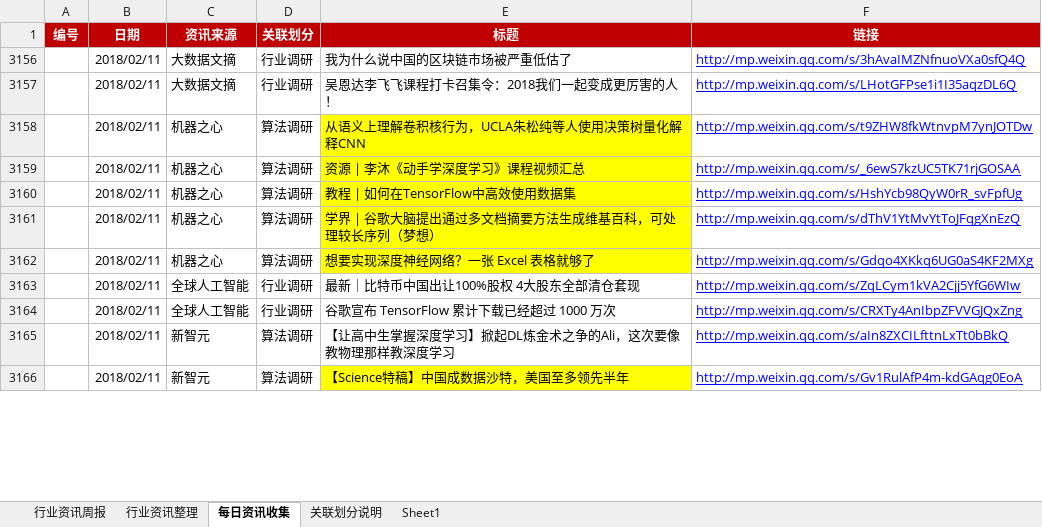
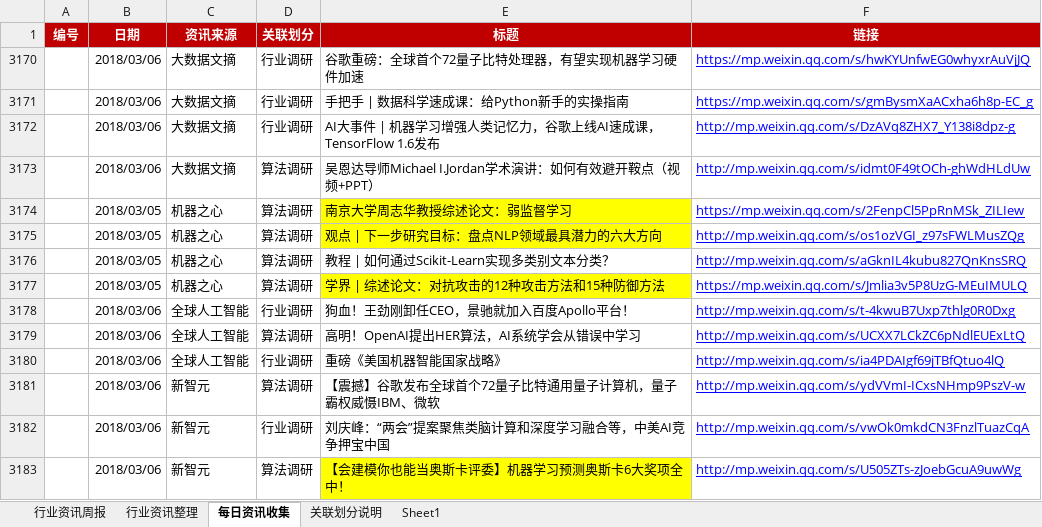
Before and after one commit to Johnqiu123/TradeInformation, an Excel workbook: 微信公众号信息整合1.0.xlsx, sheet 每日资讯收集, drawn as a sheet; only a part is shown; values as stored, in another font and other column widths than the file's, no borders; removed rows and columns are numbered as before the commit, all else as after; the diff covers the shown part only; the diff names each change by its address in the sheet, - before the commit and + after, or states it on an @@ line.

Commit message:
20180306更新
20180306更新

```diff
--- a/微信公众号信息整合1.0.xlsx (sheet 每日资讯收集)
+++ b/微信公众号信息整合1.0.xlsx (sheet 每日资讯收集)
-B3170 (日期): 2018/02/11
+B3170 (日期): 2018/03/06
-E3170 (标题): 我为什么说中国的区块链市场被严重低估了
+E3170 (标题): 谷歌重磅：全球首个72量子比特处理器，有望实现机器学习硬件加速
-F3170 (链接): http://mp.weixin.qq.com/s/3hAvaIMZNfnuoVXa0sfQ4Q
+F3170 (链接): https://mp.weixin.qq.com/s/hwKYUnfwEG0whyxrAuVjJQ
+row 3171:  | 2018/03/06 | 大数据文摘 | 行业调研 | 手把手 | 数据科学速成课：给Python新手的实操指南 | https://mp.weixin.qq.com/s/gmBysmXaACxha6h8p-EC_g
-B3172 (日期): 2018/02/11
+B3172 (日期): 2018/03/06
-E3172 (标题): 吴恩达李飞飞课程打卡召集令：2018我们一起变成更厉害的人！
+E3172 (标题): AI大事件 | 机器学习增强人类记忆力，谷歌上线AI速成课，TensorFlow 1.6发布
-F3172 (链接): http://mp.weixin.qq.com/s/LHotGFPse1i1I35aqzDL6Q
+F3172 (链接): http://mp.weixin.qq.com/s/DzAVq8ZHX7_Y138i8dpz-g
+row 3173:  | 2018/03/06 | 大数据文摘 | 算法调研 | 吴恩达导师Michael I.Jordan学术演讲：如何有效避开鞍点（视频+PPT） | http://mp.weixin.qq.com/s/idmt0F49tOCh-ghWdHLdUw
-B3174:B3177 (日期): 2018/02/11
+B3174:B3177 (日期): 2018/03/05
-E3174 (标题): 从语义上理解卷积核行为，UCLA朱松纯等人使用决策树量化解释CNN
+E3174 (标题): 南京大学周志华教授综述论文：弱监督学习
-F3174 (链接): http://mp.weixin.qq.com/s/t9ZHW8fkWtnvpM7ynJOTDw
+F3174 (链接): https://mp.weixin.qq.com/s/2FenpCl5PpRnMSk_ZILIew
-E3175 (标题): 资源 | 李沐《动手学深度学习》课程视频汇总
+E3175 (标题): 观点 | 下一步研究目标：盘点NLP领域最具潜力的六大方向
-F3175 (链接): http://mp.weixin.qq.com/s/_6ewS7kzUC5TK71rjGOSAA
+F3175 (链接): http://mp.weixin.qq.com/s/os1ozVGI_z97sFWLMusZQg
-E3176 (标题): 教程 | 如何在TensorFlow中高效使用数据集
+E3176 (标题): 教程 | 如何通过Scikit-Learn实现多类别文本分类？
-E3176 fill: #FFFF00
+E3176 fill: none
-F3176 (链接): http://mp.weixin.qq.com/s/HshYcb98QyW0rR_svFpfUg
+F3176 (链接): http://mp.weixin.qq.com/s/aGknIL4kubu827QnKnsSRQ
-E3177 (标题): 学界 | 谷歌大脑提出通过多文档摘要方法生成维基百科，可处理较长序列（梦想）
+E3177 (标题): 学界 | 综述论文：对抗攻击的12种攻击方法和15种防御方法
-F3177 (链接): http://mp.weixin.qq.com/s/dThV1YtMvYtToJFqgXnEzQ
+F3177 (链接): https://mp.weixin.qq.com/s/Jmlia3v5P8UzG-MEuIMULQ
@@ row 3162 hidden:  | 2018/02/11 | 机器之心 | 算法调研 | 想要实现深度神经网络？一张 Excel 表格就够了 | http://mp.weixin.qq.com/s/Gdqo4XKkq6UG0aS4KF2MXg @@
-B3178 (日期): 2018/02/11
+B3178 (日期): 2018/03/06
-E3178 (标题): 最新｜比特币中国出让100%股权 4大股东全部清仓套现
+E3178 (标题): 狗血！王劲刚卸任CEO，景驰就加入百度Apollo平台！
-F3178 (链接): http://mp.weixin.qq.com/s/ZqLCym1kVA2Cjj5YfG6WIw
+F3178 (链接): http://mp.weixin.qq.com/s/t-4kwuB7Uxp7thlg0R0Dxg
+row 3179:  | 2018/03/06 | 全球人工智能 | 算法调研 | 高明！OpenAI提出HER算法，AI系统学会从错误中学习 | http://mp.weixin.qq.com/s/UCXX7LCkZC6pNdlEUExLtQ
-B3180:B3181 (日期): 2018/02/11
+B3180:B3181 (日期): 2018/03/06
-E3180 (标题): 谷歌宣布 TensorFlow 累计下载已经超过 1000 万次
+E3180 (标题): 重磅《美国机器智能国家战略》
-F3180 (链接): http://mp.weixin.qq.com/s/CRXTy4AnIbpZFVVGJQxZng
+F3180 (链接): http://mp.weixin.qq.com/s/ia4PDAIgf69jTBfQtuo4lQ
-E3181 (标题): 【让高中生掌握深度学习】掀起DL炼金术之争的Ali，这次要像教物理那样教深度学习
+E3181 (标题): 【震撼】谷歌发布全球首个72量子比特通用量子计算机，量子霸权威慑IBM、微软
-F3181 (链接): http://mp.weixin.qq.com/s/aIn8ZXCILfttnLxTt0bBkQ
+F3181 (链接): http://mp.weixin.qq.com/s/ydVVmI-ICxsNHmp9PszV-w
+row 3182:  | 2018/03/06 | 新智元 | 行业调研 | 刘庆峰：“两会”提案聚焦类脑计算和深度学习融合等，中美AI竞争押宝中国 | http://mp.weixin.qq.com/s/vwOk0mkdCN3FnzlTuazCqA
-B3183 (日期): 2018/02/11
+B3183 (日期): 2018/03/06
-E3183 (标题): 【Science特稿】中国成数据沙特，美国至多领先半年
+E3183 (标题): 【会建模你也能当奥斯卡评委】机器学习预测奥斯卡6大奖项全中！
-F3183 (链接): http://mp.weixin.qq.com/s/Gv1RulAfP4m-kdGAqg0EoA
+F3183 (链接): http://mp.weixin.qq.com/s/U505ZTs-zJoebGcuA9uwWg
```
Also changed, not shown: 4 added rows, 1 hidden or unhidden row, 6 edited cells and cell formats elsewhere in this sheet, sheet 行业资讯周报.
